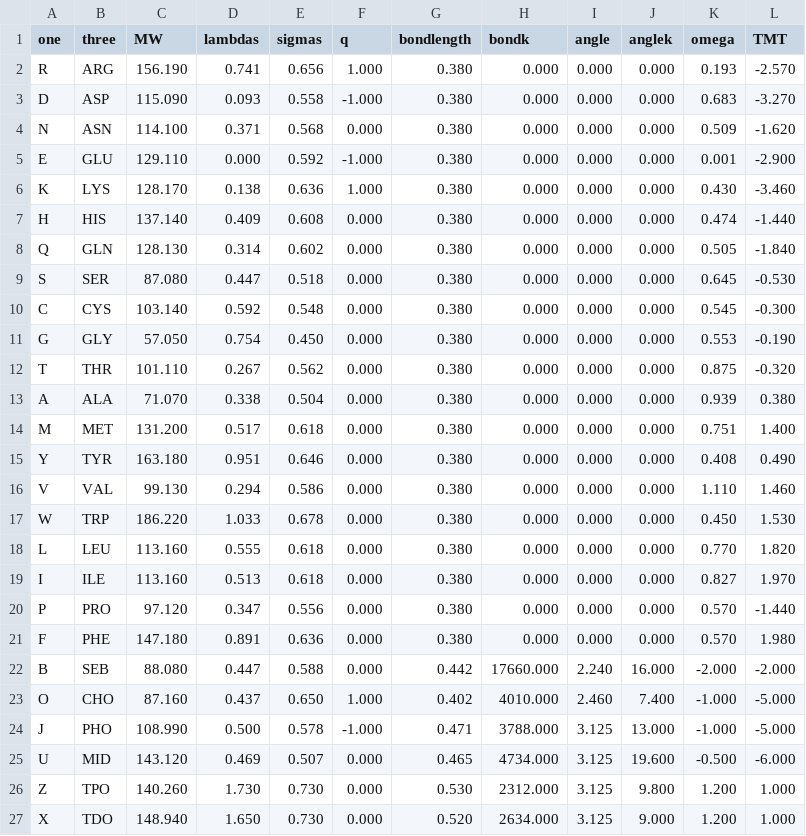
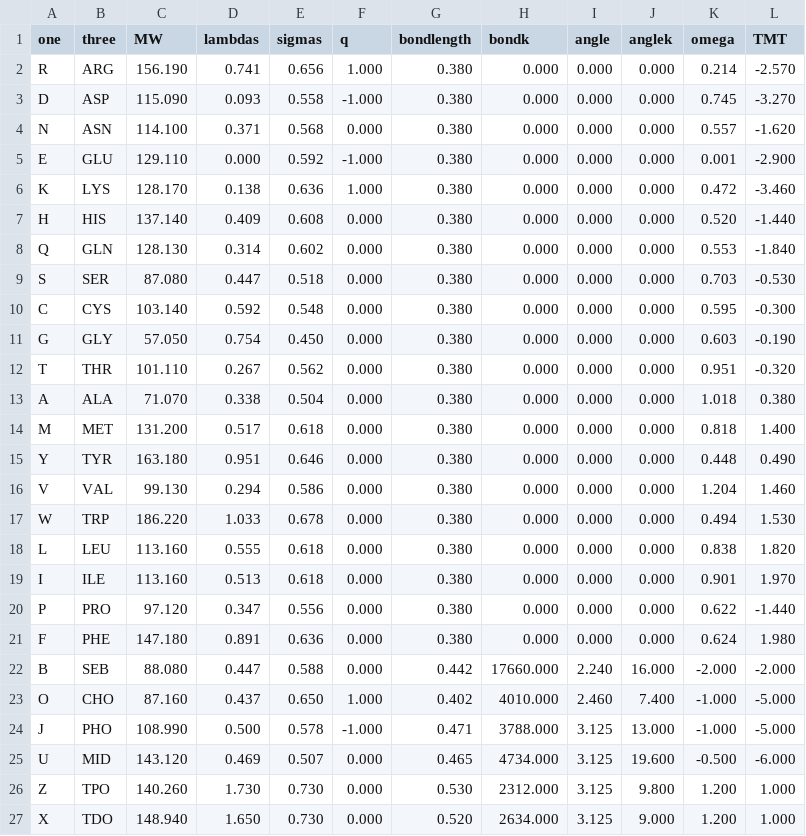
Before and after one commit to gitesei/MEM-CALVADOS, a CSV file: residues.csv, drawn as a sheet.

Commit message:
Update params

```diff
--- a/residues.csv
+++ b/residues.csv
@@ -1,22 +1,22 @@
 one,three,MW,lambdas,sigmas,q,bondlength,bondk,angle,anglek,omega,TMT
-R,ARG,156.190,0.741,0.656,1.000,0.380,0.000,0.000,0.000,0.193,-2.570
-D,ASP,115.090,0.093,0.558,-1.000,0.380,0.000,0.000,0.000,0.683,-3.270
-N,ASN,114.100,0.371,0.568,0.000,0.380,0.000,0.000,0.000,0.509,-1.620
+R,ARG,156.190,0.741,0.656,1.000,0.380,0.000,0.000,0.000,0.214,-2.570
+D,ASP,115.090,0.093,0.558,-1.000,0.380,0.000,0.000,0.000,0.745,-3.270
+N,ASN,114.100,0.371,0.568,0.000,0.380,0.000,0.000,0.000,0.557,-1.620
 E,GLU,129.110,0.000,0.592,-1.000,0.380,0.000,0.000,0.000,0.001,-2.900
-K,LYS,128.170,0.138,0.636,1.000,0.380,0.000,0.000,0.000,0.430,-3.460
-H,HIS,137.140,0.409,0.608,0.000,0.380,0.000,0.000,0.000,0.474,-1.440
-Q,GLN,128.130,0.314,0.602,0.000,0.380,0.000,0.000,0.000,0.505,-1.840
-S,SER,87.080,0.447,0.518,0.000,0.380,0.000,0.000,0.000,0.645,-0.530
-C,CYS,103.140,0.592,0.548,0.000,0.380,0.000,0.000,0.000,0.545,-0.300
-G,GLY,57.050,0.754,0.450,0.000,0.380,0.000,0.000,0.000,0.553,-0.190
-T,THR,101.110,0.267,0.562,0.000,0.380,0.000,0.000,0.000,0.875,-0.320
-A,ALA,71.070,0.338,0.504,0.000,0.380,0.000,0.000,0.000,0.939,0.380
-M,MET,131.200,0.517,0.618,0.000,0.380,0.000,0.000,0.000,0.751,1.400
-Y,TYR,163.180,0.951,0.646,0.000,0.380,0.000,0.000,0.000,0.408,0.490
-V,VAL,99.130,0.294,0.586,0.000,0.380,0.000,0.000,0.000,1.110,1.460
-W,TRP,186.220,1.033,0.678,0.000,0.380,0.000,0.000,0.000,0.450,1.530
-L,LEU,113.160,0.555,0.618,0.000,0.380,0.000,0.000,0.000,0.770,1.820
-I,ILE,113.160,0.513,0.618,0.000,0.380,0.000,0.000,0.000,0.827,1.970
-P,PRO,97.120,0.347,0.556,0.000,0.380,0.000,0.000,0.000,0.570,-1.440
-F,PHE,147.180,0.891,0.636,0.000,0.380,0.000,0.000,0.000,0.570,1.980
+K,LYS,128.170,0.138,0.636,1.000,0.380,0.000,0.000,0.000,0.472,-3.460
+H,HIS,137.140,0.409,0.608,0.000,0.380,0.000,0.000,0.000,0.520,-1.440
+Q,GLN,128.130,0.314,0.602,0.000,0.380,0.000,0.000,0.000,0.553,-1.840
+S,SER,87.080,0.447,0.518,0.000,0.380,0.000,0.000,0.000,0.703,-0.530
+C,CYS,103.140,0.592,0.548,0.000,0.380,0.000,0.000,0.000,0.595,-0.300
+G,GLY,57.050,0.754,0.450,0.000,0.380,0.000,0.000,0.000,0.603,-0.190
+T,THR,101.110,0.267,0.562,0.000,0.380,0.000,0.000,0.000,0.951,-0.320
+A,ALA,71.070,0.338,0.504,0.000,0.380,0.000,0.000,0.000,1.018,0.380
+M,MET,131.200,0.517,0.618,0.000,0.380,0.000,0.000,0.000,0.818,1.400
+Y,TYR,163.180,0.951,0.646,0.000,0.380,0.000,0.000,0.000,0.448,0.490
+V,VAL,99.130,0.294,0.586,0.000,0.380,0.000,0.000,0.000,1.204,1.460
+W,TRP,186.220,1.033,0.678,0.000,0.380,0.000,0.000,0.000,0.494,1.530
+L,LEU,113.160,0.555,0.618,0.000,0.380,0.000,0.000,0.000,0.838,1.820
+I,ILE,113.160,0.513,0.618,0.000,0.380,0.000,0.000,0.000,0.901,1.970
+P,PRO,97.120,0.347,0.556,0.000,0.380,0.000,0.000,0.000,0.622,-1.440
+F,PHE,147.180,0.891,0.636,0.000,0.380,0.000,0.000,0.000,0.624,1.980
 B,SEB,88.080,0.447,0.588,0.000,0.442,17660.000,2.240,16.000,-2.000,-2.000
```
